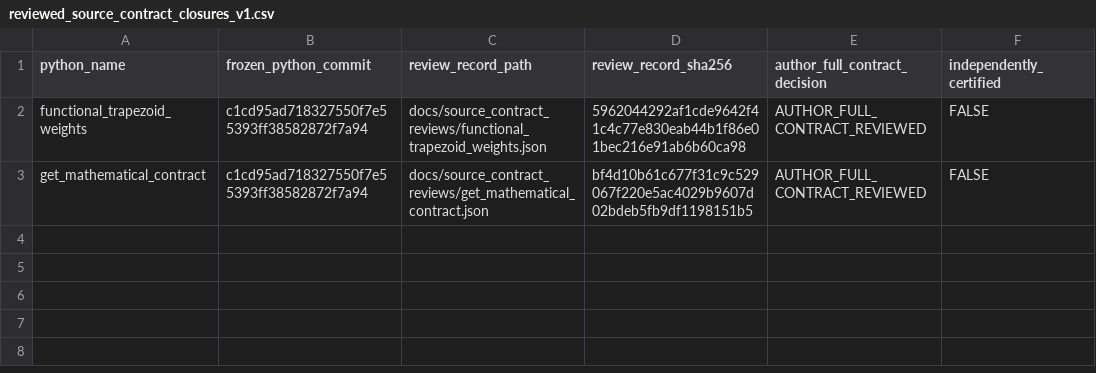
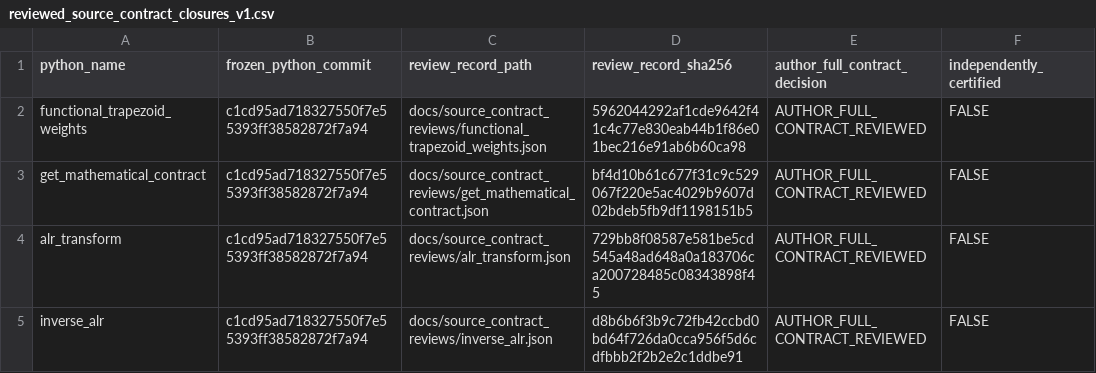
Before and after one commit to stefanosbalaskas/eyetrajectories, a CSV file: inst/extdata/reviewed_source_contract_closures_v1.csv, drawn as a sheet.

```diff
--- a/inst/extdata/reviewed_source_contract_closures_v1.csv
+++ b/inst/extdata/reviewed_source_contract_closures_v1.csv
@@ -3 +3,3 @@ functional_trapezoid_weights,c1cd95ad718327550f7e55393ff38582872f7a94,docs/sourc
 get_mathematical_contract,c1cd95ad718327550f7e55393ff38582872f7a94,docs/source_contract_reviews/get_mathematical_contract.json,bf4d10b61c677f31c9c529067f220e5ac4029b9607d02bdeb5fb9df1198151b5,AUTHOR_FULL_CONTRACT_REVIEWED,FALSE
+alr_transform,c1cd95ad718327550f7e55393ff38582872f7a94,docs/source_contract_reviews/alr_transform.json,729bb8f08587e581be5cd545a48ad648a0a183706ca200728485c08343898f45,AUTHOR_FULL_CONTRACT_REVIEWED,FALSE
+inverse_alr,c1cd95ad718327550f7e55393ff38582872f7a94,docs/source_contract_reviews/inverse_alr.json,d8b6b6f3b9c72fb42ccbd0bd64f726da0cca956f5d6cdfbbb2f2b2e2c1ddbe91,AUTHOR_FULL_CONTRACT_REVIEWED,FALSE
```
Also changed, not shown: inst/extdata/native_source_contract_gaps_stage22.csv, 2 other files.
